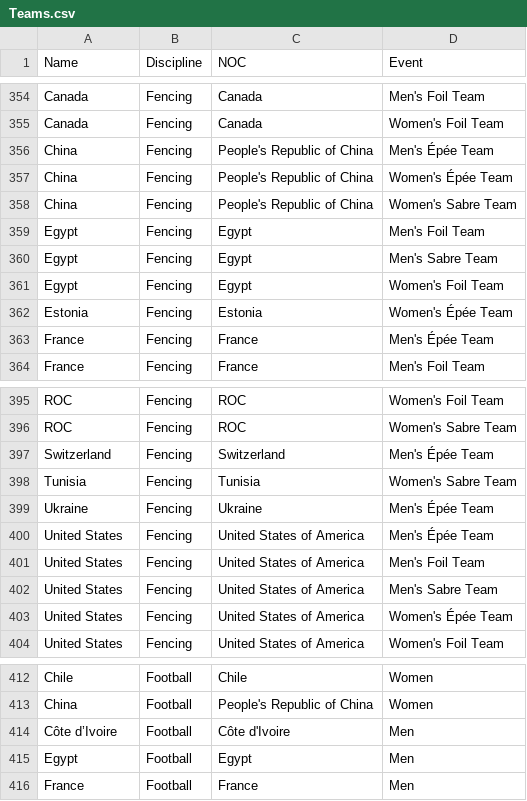
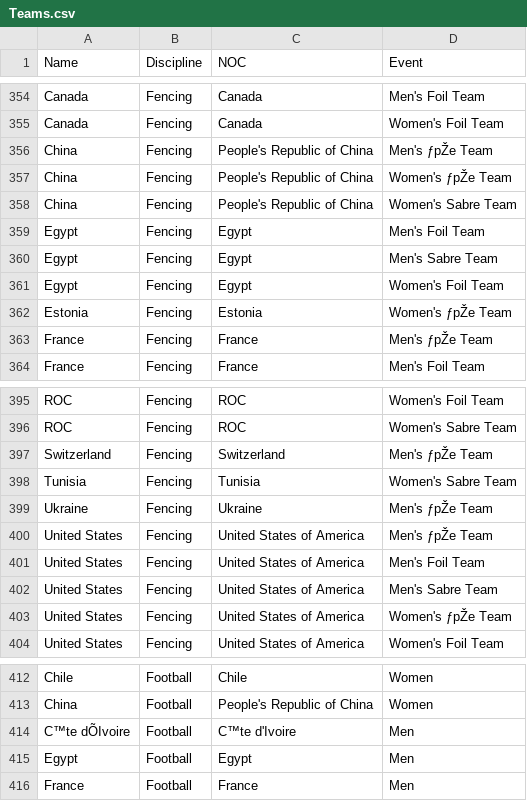
Before and after one commit to willycedric/tokyo_olympics2021, a CSV file: data/Teams.csv, drawn as a sheet; only a part is shown, gaps mark what is left out; the diff covers the shown part only; the diff names each change by its address in the sheet, - before the commit and + after, or states it on an @@ line.

```diff
--- a/data/Teams.csv
+++ b/data/Teams.csv
-D356 (Event): Men's Épée Team
+D356 (Event): Men's ƒpŽe Team
-D357 (Event): Women's Épée Team
+D357 (Event): Women's ƒpŽe Team
-D362 (Event): Women's Épée Team
+D362 (Event): Women's ƒpŽe Team
-D363 (Event): Men's Épée Team
+D363 (Event): Men's ƒpŽe Team
-D397 (Event): Men's Épée Team
+D397 (Event): Men's ƒpŽe Team
-D399:D400 (Event): Men's Épée Team
+D399:D400 (Event): Men's ƒpŽe Team
-D403 (Event): Women's Épée Team
+D403 (Event): Women's ƒpŽe Team
-A414 (Name): Côte d’Ivoire
+A414 (Name): C™te dÕIvoire
-C414 (NOC): Côte d'Ivoire
+C414 (NOC): C™te d'Ivoire
```
Also changed, not shown: 9 edited cells elsewhere in this file, data/Athletes.csv, data/Coaches.csv, 2 other files.
